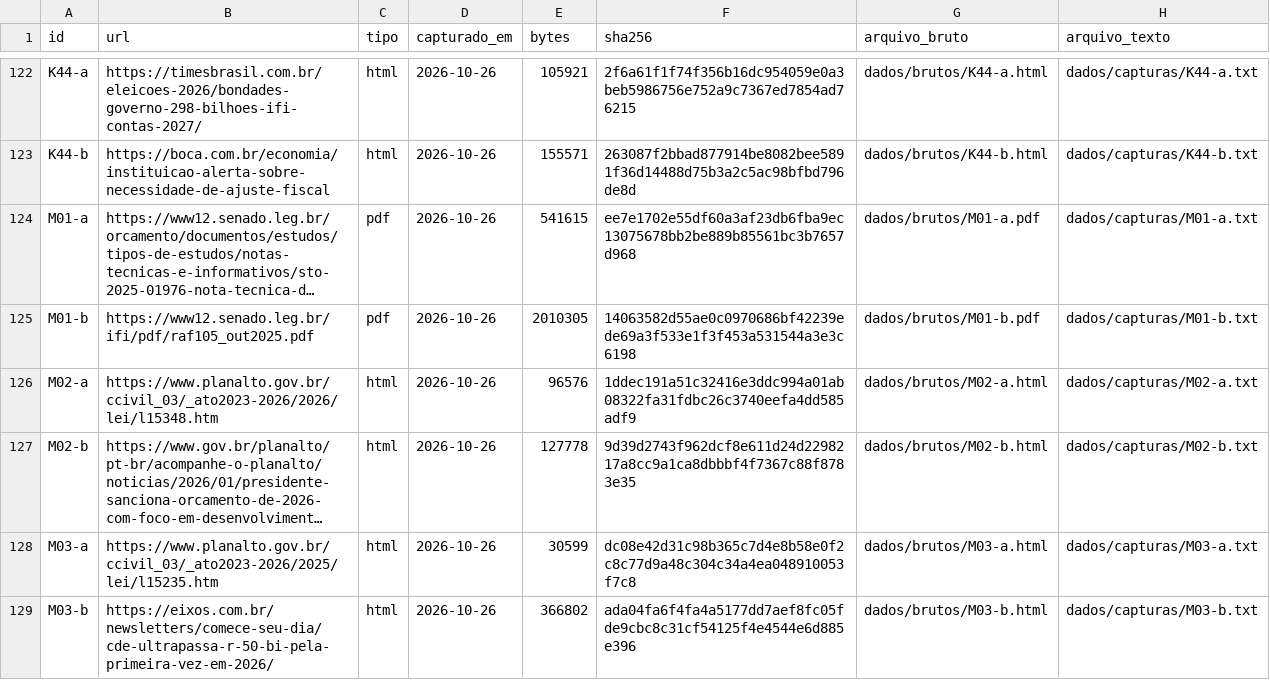
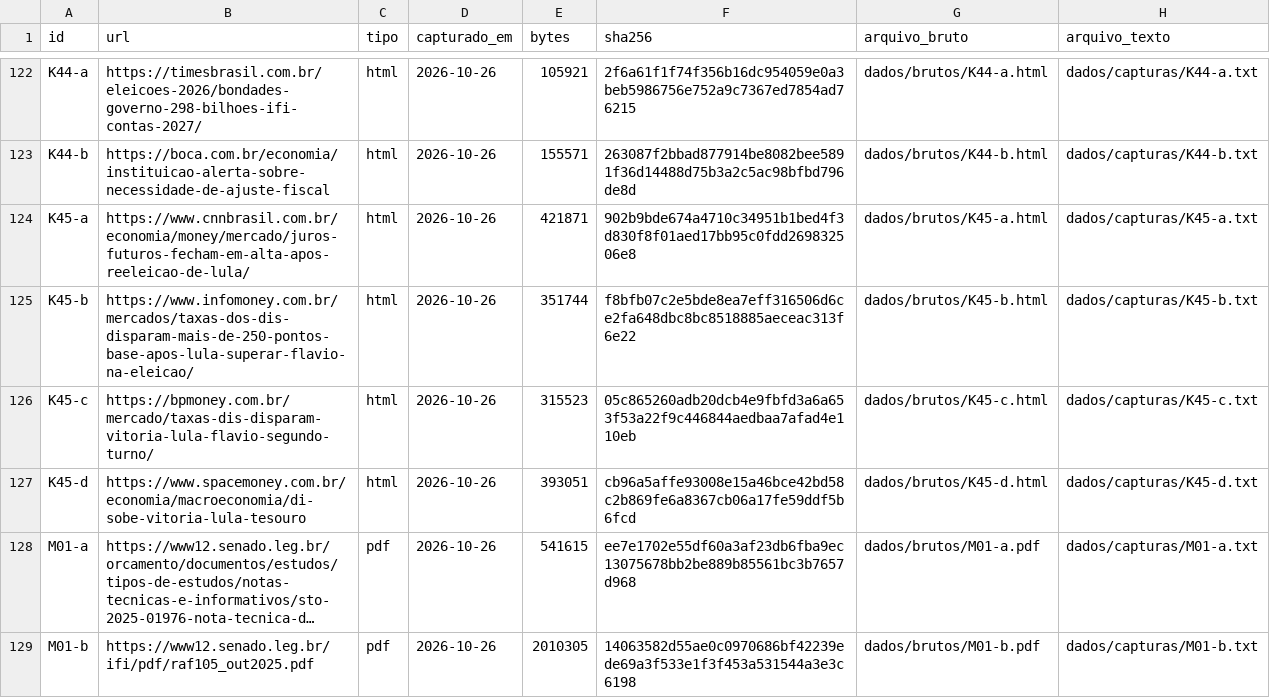
Before and after one commit to Gabriel-Alexandre/economia-brasil-2027-2030, a CSV file: dados/MANIFESTO_CAPTURAS.csv, drawn as a sheet; only a part is shown, gaps mark what is left out; the shorter side is filled out with more unchanged rows; long unchanged cells end in …; the diff names each change by its address in the sheet, - before the commit and + after, or states it on an @@ line.

Commit message:
Emenda 9 e o fechamento dos juros de 26/out (DI jan/2031 15,185%, jan/2028 14,8%, Reuters via CNN e InfoMoney): prêmio de 3,89 pontos, dívida central de 105,4% em 2030, A7 em parte; cotações da coleta das 18h16

```diff
--- a/dados/MANIFESTO_CAPTURAS.csv
+++ b/dados/MANIFESTO_CAPTURAS.csv
+row 124: K45-a | https://www.cnnbrasil.com.br/economia/money/mercado/juros-futuros-fecham-em-alta-apos-reeleicao-de-lula/ | html | 2026-10-26 | 421871 | 902b9bde674a4710c34951b1bed4f3d830f8f01aed17bb95c0fdd269832506e8 | dados/brutos/K45-a.html | dados/capturas/K45-a.txt
+row 125: K45-b | https://www.infomoney.com.br/mercados/taxas-dos-dis-disparam-mais-de-250-pontos-base-apos-lula-superar-flavio-na-eleicao/ | html | 2026-10-26 | 351744 | f8bfb07c2e5bde8ea7eff316506d6ce2fa648dbc8bc8518885aeceac313f6e22 | dados/brutos/K45-b.html | dados/capturas/K45-b.txt
+row 126: K45-c | https://bpmoney.com.br/mercado/taxas-dis-disparam-vitoria-lula-flavio-segundo-turno/ | html | 2026-10-26 | 315523 | 05c865260adb20dcb4e9fbfd3a6a653f53a22f9c446844aedbaa7afad4e110eb | dados/brutos/K45-c.html | dados/capturas/K45-c.txt
+row 127: K45-d | https://www.spacemoney.com.br/economia/macroeconomia/di-sobe-vitoria-lula-tesouro | html | 2026-10-26 | 393051 | cb96a5affe93008e15a46bce42bd58c2b869fe6a8367cb06a17fe59ddf5b6fcd | dados/brutos/K45-d.html | dados/capturas/K45-d.txt
```
Also changed, not shown: dados/evidencias/ACHADOS.csv, resultados/TRECHOS_CONFERIDOS.csv, 17 other files.
